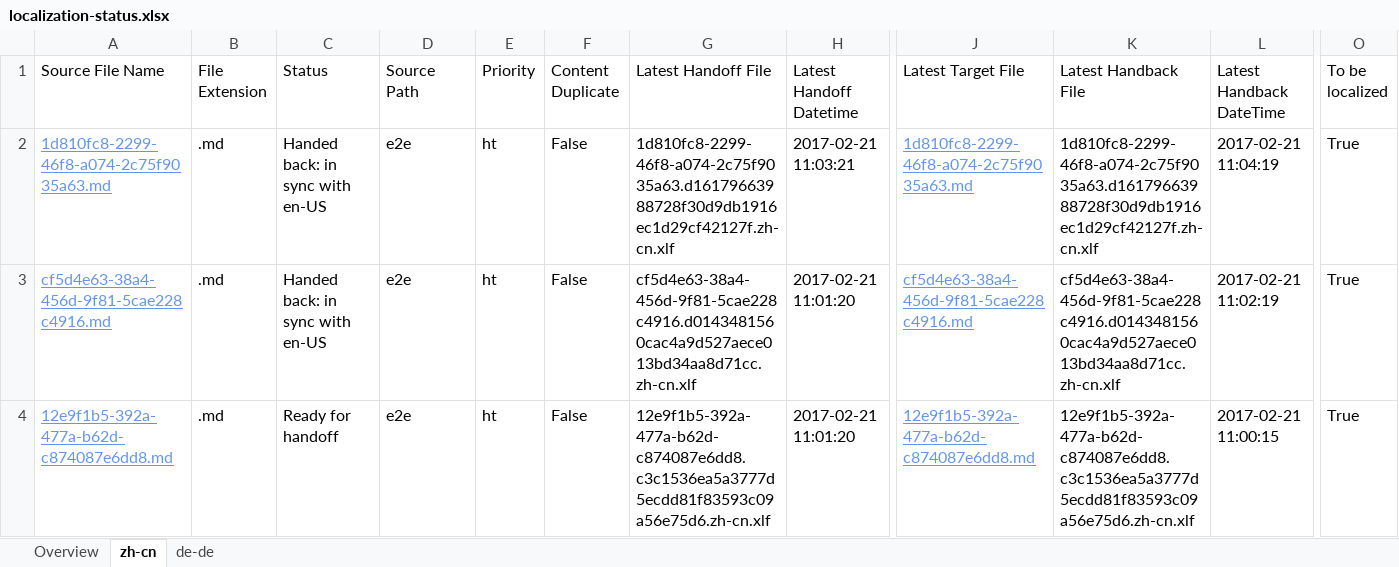
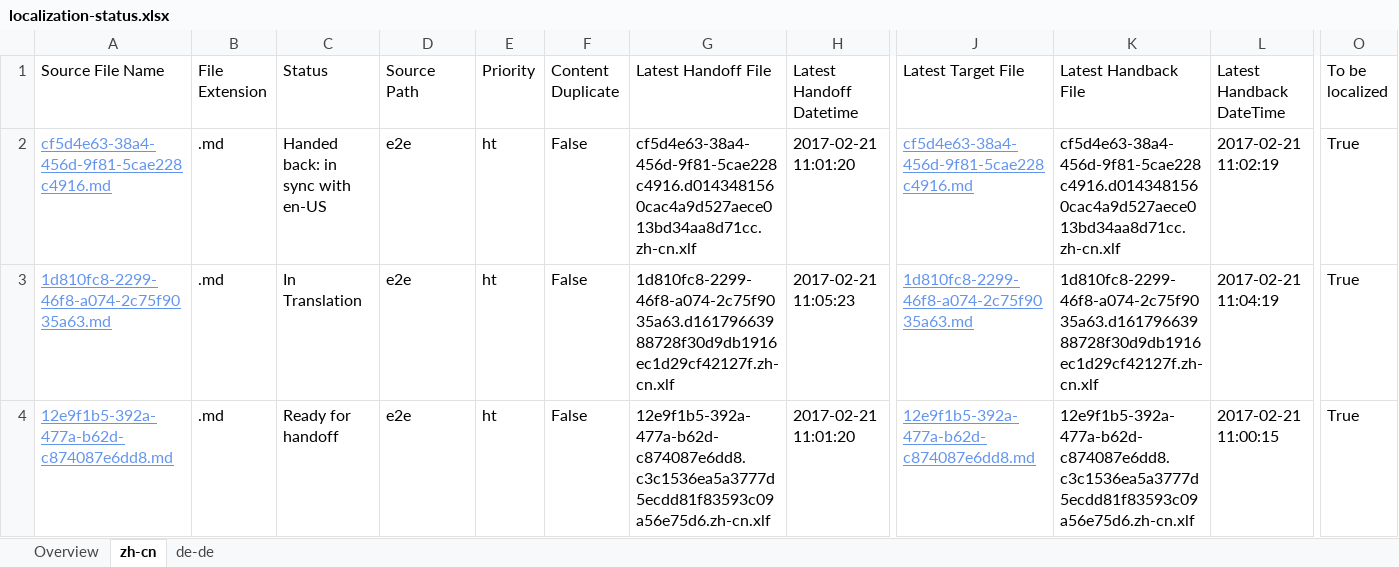
Before and after one commit to OpenLocalizationTestOrg/ol-test4-handback, an Excel workbook: ol-handback/OpenLocalizationTestOrg/ol-test4/xinjiang/localization-status.xlsx, sheet zh-cn, drawn as a sheet; only a part is shown, gaps mark what is left out; values as stored, in another font and other column widths than the file's, no borders; table styles not drawn; removed rows and columns are numbered as before the commit, all else as after; rows hold the shown columns only; the diff names each change by its address in the sheet, - before the commit and + after, or states it on an @@ line.

```diff
--- a/ol-handback/OpenLocalizationTestOrg/ol-test4/xinjiang/localization-status.xlsx (sheet zh-cn)
+++ b/ol-handback/OpenLocalizationTestOrg/ol-test4/xinjiang/localization-status.xlsx (sheet zh-cn)
-row 2: 1d810fc8-2299-46f8-a074-2c75f9035a63.md | .md | Handed back: in sync with en-US | e2e | ht | False | 1d810fc8-2299-46f8-a074-2c75f9035a63.d16179663988728f30d9db1916ec1d29cf42127f.zh-cn.xlf | 2017-02-21 11:03:21 | 1d810fc8-2299-46f8-a074-2c75f9035a63.md | 1d810fc8-2299-46f8-a074-2c75f9035a63.d16179663988728f30d9db1916ec1d29cf42127f.zh-cn.xlf | 2017-02-21 11:04:19 | True
+row 3: 1d810fc8-2299-46f8-a074-2c75f9035a63.md | .md | In Translation | e2e | ht | False | 1d810fc8-2299-46f8-a074-2c75f9035a63.d16179663988728f30d9db1916ec1d29cf42127f.zh-cn.xlf | 2017-02-21 11:05:23 | 1d810fc8-2299-46f8-a074-2c75f9035a63.md | 1d810fc8-2299-46f8-a074-2c75f9035a63.d16179663988728f30d9db1916ec1d29cf42127f.zh-cn.xlf | 2017-02-21 11:04:19 | True
```
Also changed, not shown: sheet de-de, sheet Overview.
